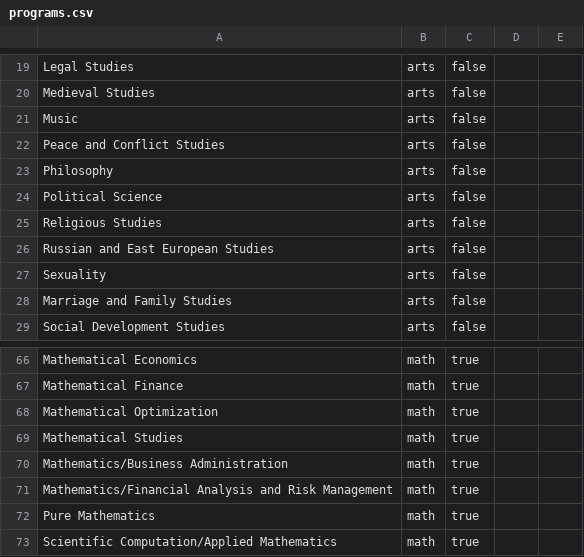
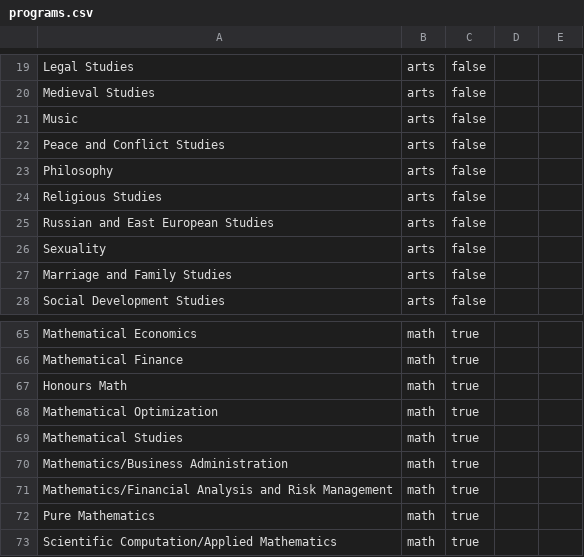
Before and after one commit to yucombinator/coop-friendship, a CSV file: programs.csv, drawn as a sheet; only a part is shown, gaps mark what is left out.

Commit message:
updated program list

```diff
--- a/programs.csv
+++ b/programs.csv
@@ -23,3 +23,2 @@ Peace and Conflict Studies,arts,false
 Philosophy,arts,false
-Political Science,arts,false
 Religious Studies,arts,false
@@ -67,2 +66,3 @@ Mathematical Economics,math,true
 Mathematical Finance,math,true
+Honours Math,math,true
 Mathematical Optimization,math,true
```
